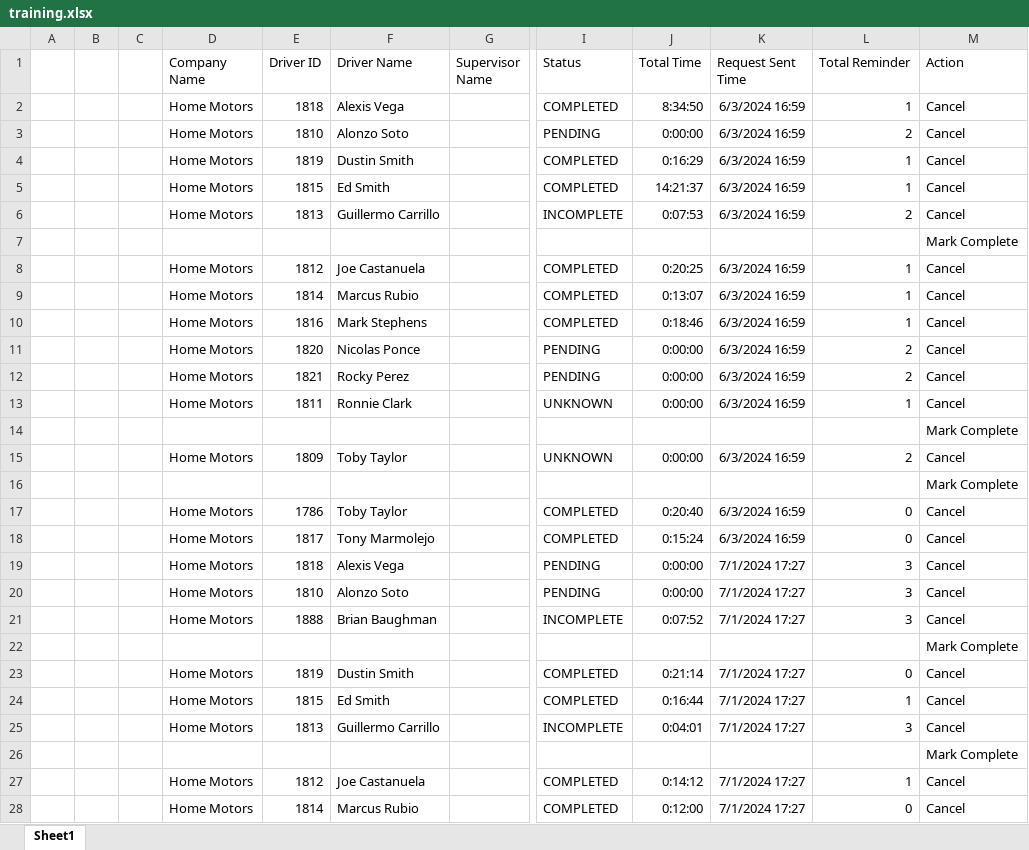
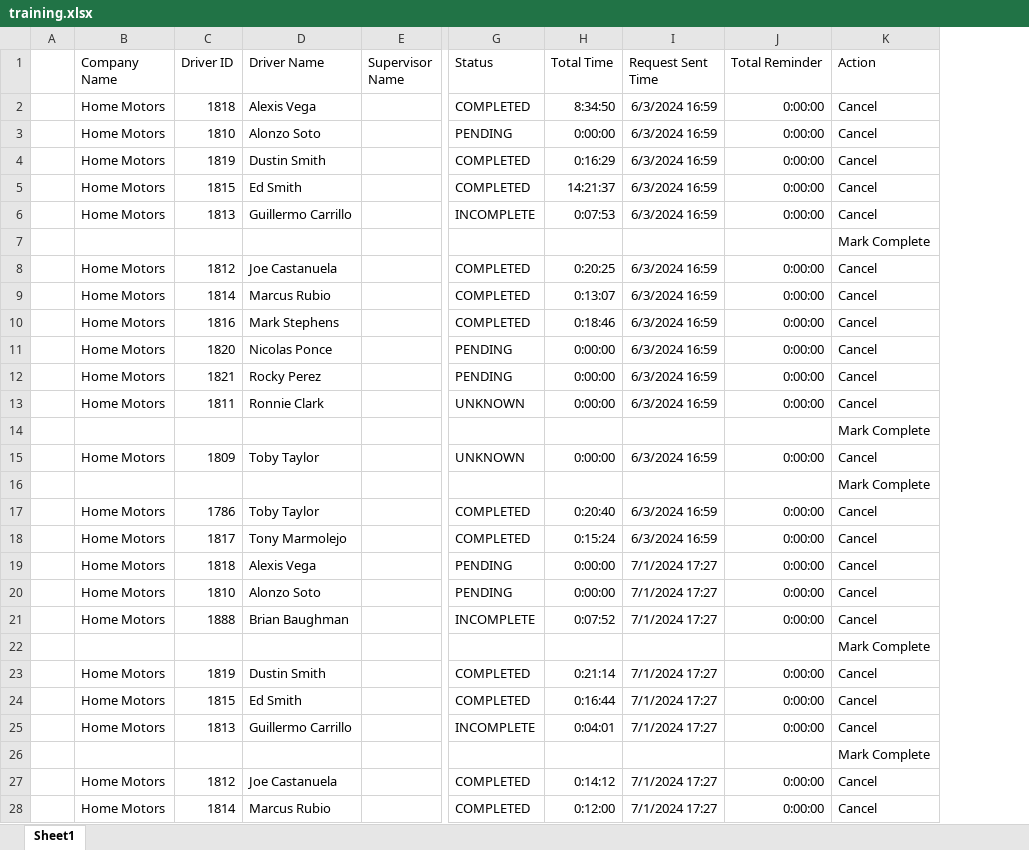
Before and after one commit to jmullins-DEN/Home-Motors, an Excel workbook: training.xlsx, sheet Sheet1, drawn as a sheet; only a part is shown, gaps mark what is left out; values as stored, in another font and other column widths than the file's, no borders; removed rows and columns are numbered as before the commit, all else as after; the diff covers the shown part only; the diff names each change by its address in the sheet, - before the commit and + after, or states it on an @@ line.

Commit message:
Weekly data update: training.xlsx

```diff
--- a/training.xlsx (sheet Sheet1)
+++ b/training.xlsx (sheet Sheet1)
-column B, empty
-column C, empty
-J2 (Total Reminder): 1
+J2 (Total Reminder): 0:00:00
-J3 (Total Reminder): 2
+J3 (Total Reminder): 0:00:00
-J4:J5 (Total Reminder): 1
+J4:J5 (Total Reminder): 0:00:00
-J6 (Total Reminder): 2
+J6 (Total Reminder): 0:00:00
-J8:J10 (Total Reminder): 1
+J8:J10 (Total Reminder): 0:00:00
-J11:J12 (Total Reminder): 2
+J11:J12 (Total Reminder): 0:00:00
-J13 (Total Reminder): 1
+J13 (Total Reminder): 0:00:00
-J15 (Total Reminder): 2
+J15 (Total Reminder): 0:00:00
-J17:J18 (Total Reminder): 0
+J17:J18 (Total Reminder): 0:00:00
-J19:J21 (Total Reminder): 3
+J19:J21 (Total Reminder): 0:00:00
-J23 (Total Reminder): 0
+J23 (Total Reminder): 0:00:00
-J24 (Total Reminder): 1
+J24 (Total Reminder): 0:00:00
-J25 (Total Reminder): 3
+J25 (Total Reminder): 0:00:00
-J27 (Total Reminder): 1
+J27 (Total Reminder): 0:00:00
-J28 (Total Reminder): 0
+J28 (Total Reminder): 0:00:00
```
Also changed, not shown: 320 edited cells elsewhere in this sheet.
